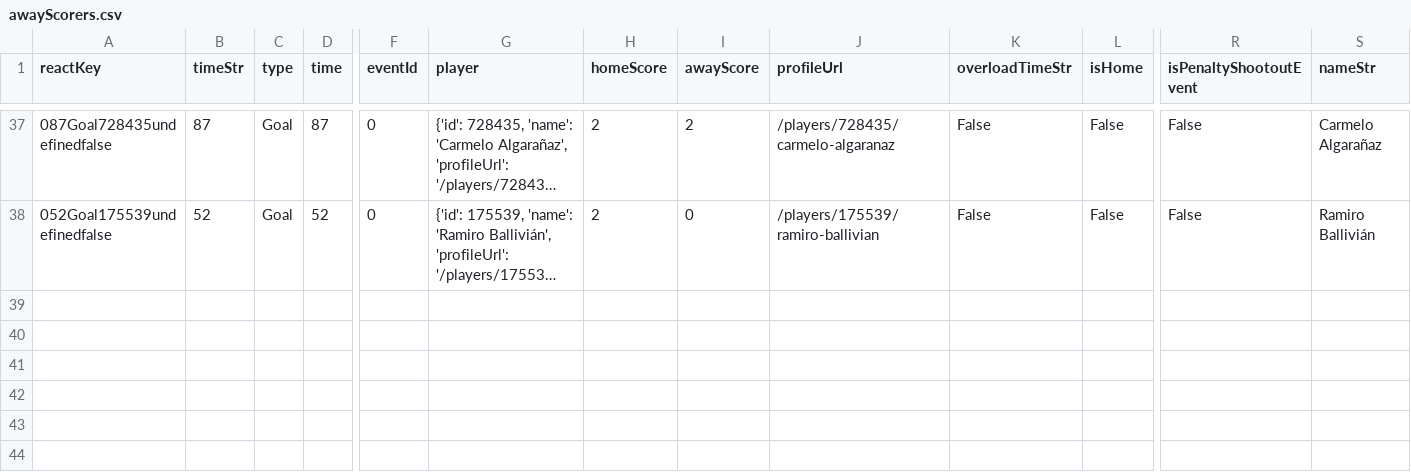
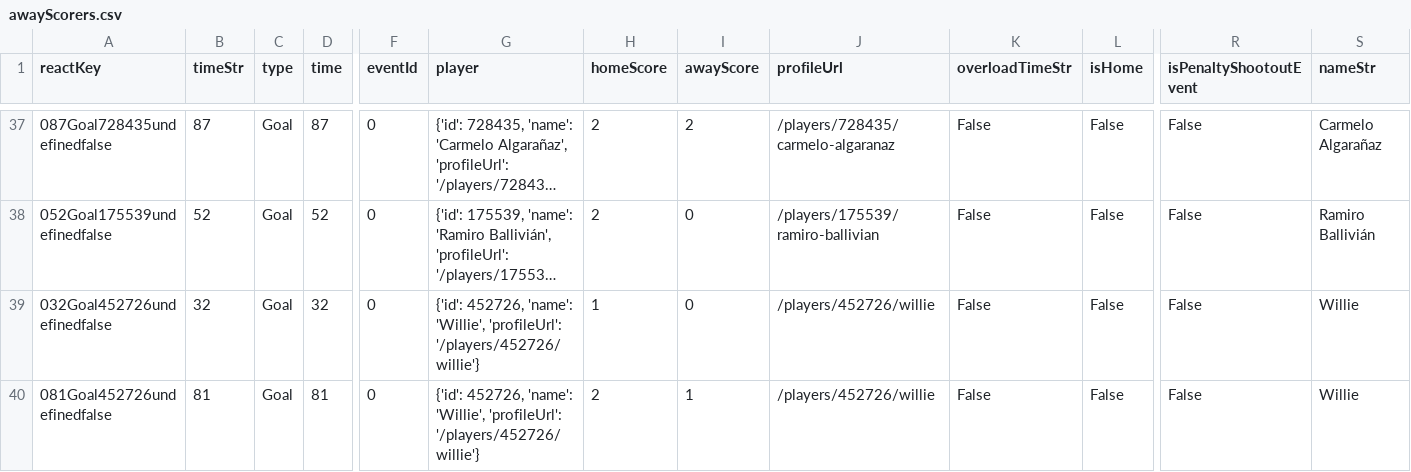
Before and after one commit to bolaxel/fut-bol, a CSV file: goals/csv/awayScorers.csv, drawn as a sheet; only a part is shown, gaps mark what is left out; long unchanged cells end in …; rows hold the shown columns only; the diff names each change by its address in the sheet, - before the commit and + after, or states it on an @@ line.

```diff
--- a/goals/csv/awayScorers.csv
+++ b/goals/csv/awayScorers.csv
+row 39: 032Goal452726undefinedfalse | 32 | Goal | 32 | 0 | {'id': 452726, 'name': 'Willie', 'profileUrl': '/players/452726/willie'} | 1 | 0 | /players/452726/willie | False | False | False | Willie
+row 40: 081Goal452726undefinedfalse | 81 | Goal | 81 | 0 | {'id': 452726, 'name': 'Willie', 'profileUrl': '/players/452726/willie'} | 2 | 1 | /players/452726/willie | False | False | False | Willie
```
Also changed, not shown: goals/csv/homeScorers.csv, matchStats/csv/fotmob_match_stats.csv, 3 other files.
